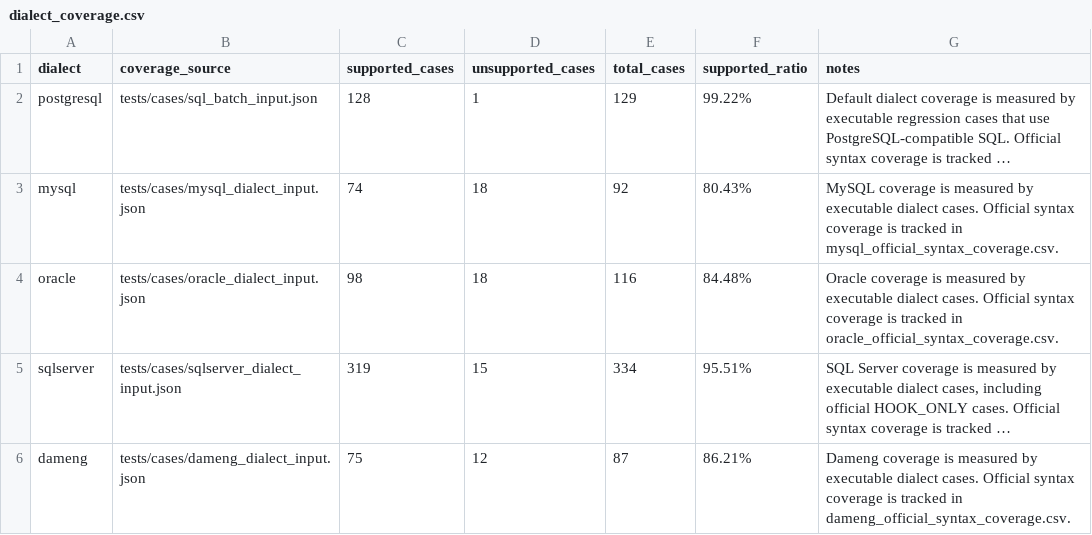
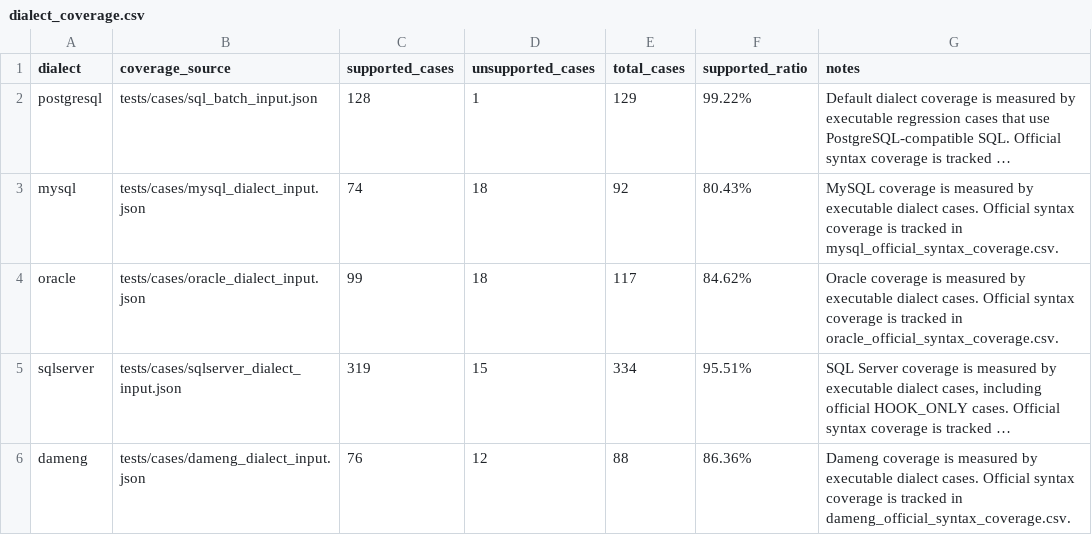
Before and after one commit to gnohub/sqlparser, a CSV file: doc/dialect_coverage.csv, drawn as a sheet; long unchanged cells end in …; the diff names each change by its address in the sheet, - before the commit and + after, or states it on an @@ line.

```diff
--- a/doc/dialect_coverage.csv
+++ b/doc/dialect_coverage.csv
-C4 (supported_cases): 98
+C4 (supported_cases): 99
-E4 (total_cases): 116
+E4 (total_cases): 117
-F4 (supported_ratio): 84.48%
+F4 (supported_ratio): 84.62%
-C6 (supported_cases): 75
+C6 (supported_cases): 76
-E6 (total_cases): 87
+E6 (total_cases): 88
-F6 (supported_ratio): 86.21%
+F6 (supported_ratio): 86.36%
```
Also changed, not shown: 25 other files.
